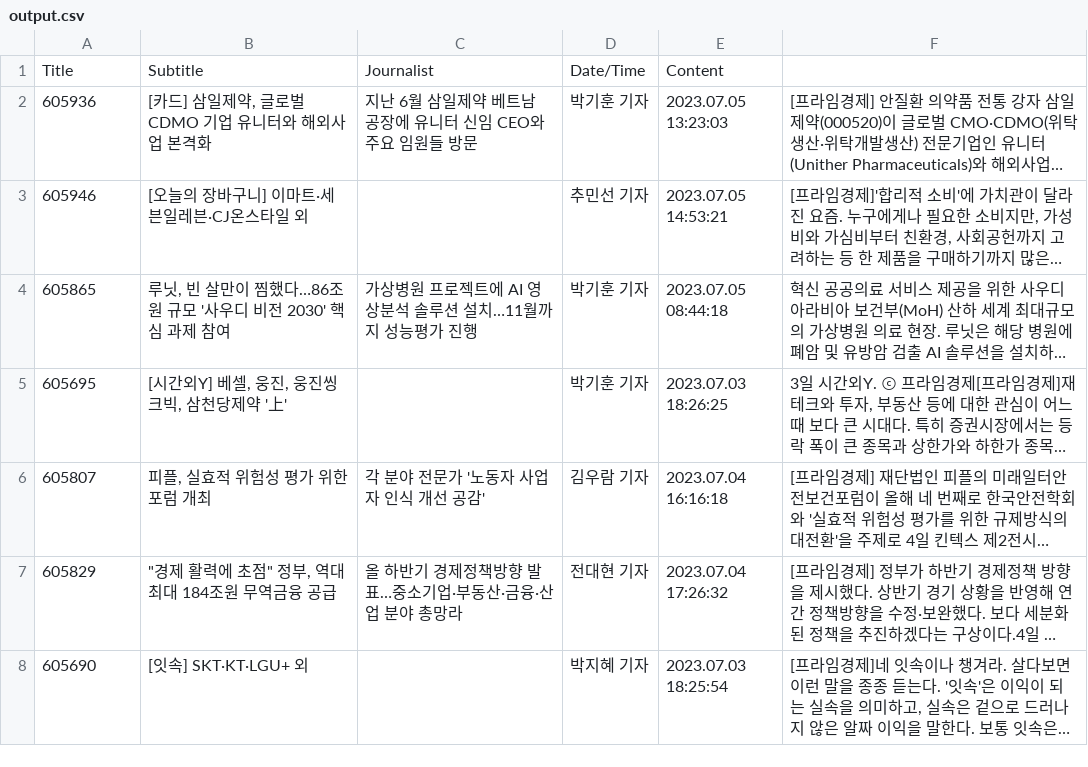
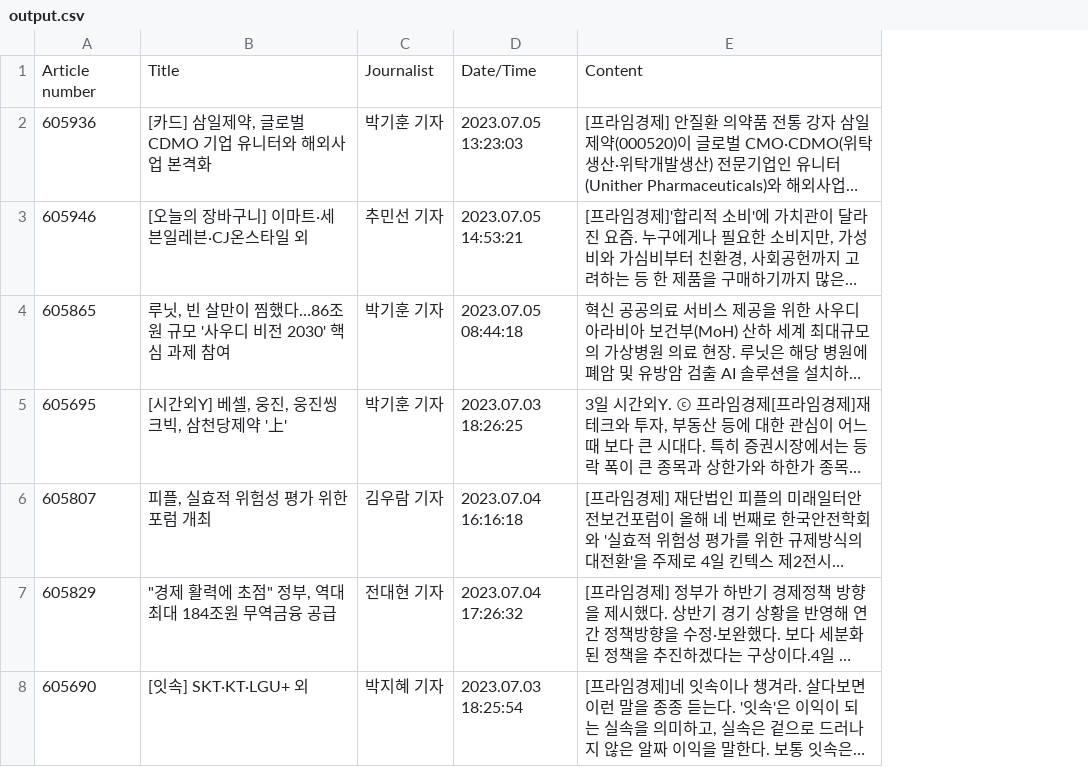
Before and after one commit to taehoonnnnn/btf_2023_ai, a CSV file: kdy/Crawling/Scrapy/crawl_newsprime/output.csv, drawn as a sheet; only a part is shown; long unchanged cells end in …; removed rows and columns are numbered as before the commit, all else as after; the diff names each change by its address in the sheet, - before the commit and + after, or states it on an @@ line.

Commit message:
Modify article_number_spider.py

```diff
--- a/kdy/Crawling/Scrapy/crawl_newsprime/output.csv
+++ b/kdy/Crawling/Scrapy/crawl_newsprime/output.csv
-column C, rows 2-7: 지난 6월 삼일제약 베트남 공장에 유니터 신임 CEO와 주요 임원들 방문 |  | 가상병원 프로젝트에 AI 영상분석 솔루션 설치…11월까지 성능평가 진행 |  | 각 분야 전문가 '노동자 사업자 인식 개선 공감' | 올 하반기 경제정책방향 발표…중소기업·부동산·금융·산업 분야 총망라
-row 1: Title | Subtitle | Journalist | Date/Time | Content
+row 1: Article number | Title | Journalist | Date/Time | Content
```
Also changed, not shown: 3 other files.
